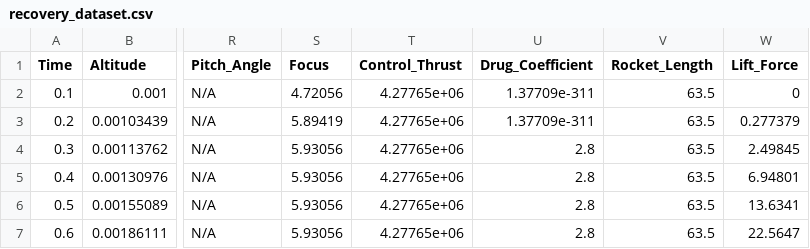
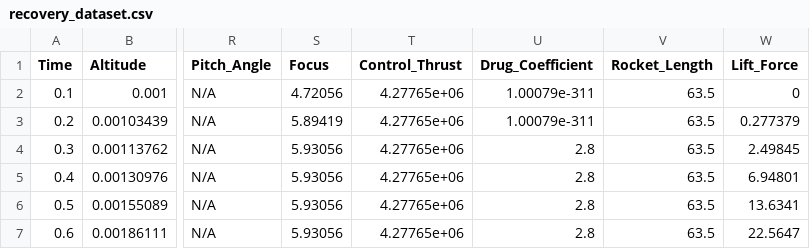
Before and after one commit to VladimirSmetana/BalDyn, a CSV file: output/recovery_dataset.csv, drawn as a sheet; only a part is shown, gaps mark what is left out; the diff names each change by its address in the sheet, - before the commit and + after, or states it on an @@ line.

```diff
--- a/output/recovery_dataset.csv
+++ b/output/recovery_dataset.csv
-U2:U3 (Drug_Coefficient): 1.37709e-311
+U2:U3 (Drug_Coefficient): 1.00079e-311
```
Also changed, not shown: 2 other files.
